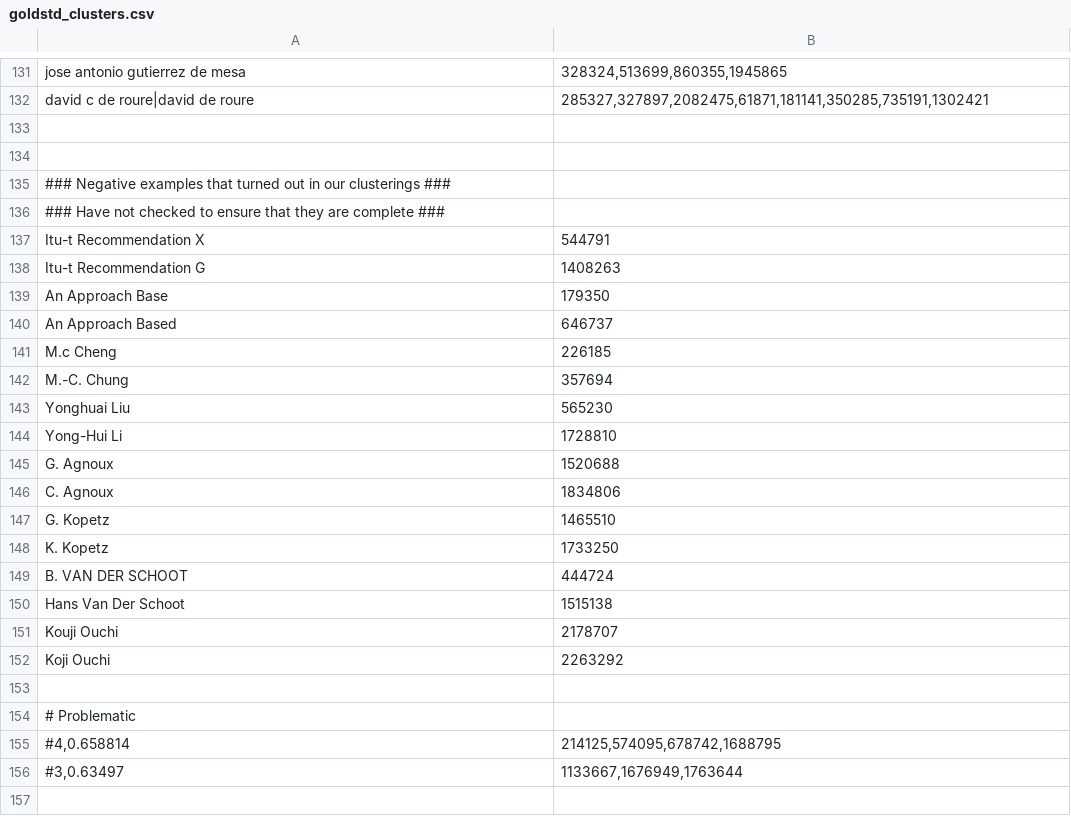
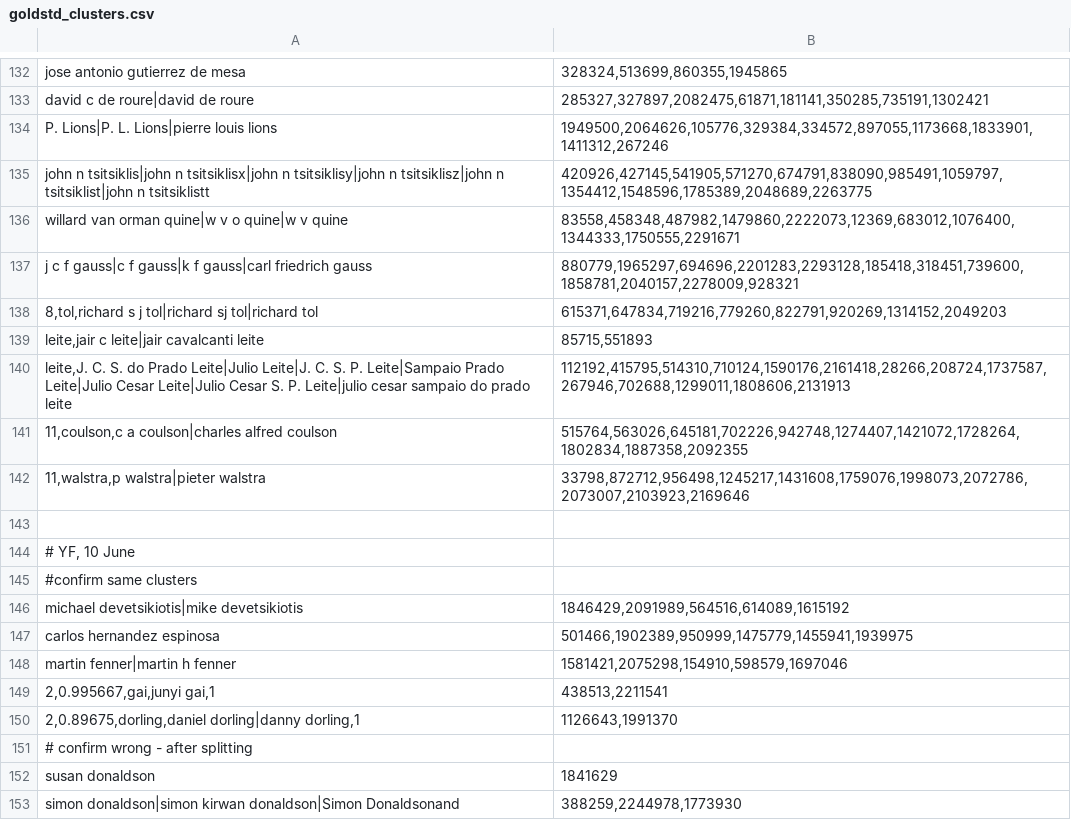
Before and after one commit to wonglkd/KDDCup13Track2, a CSV file: data/goldstd_clusters.csv, drawn as a sheet; only a part is shown, gaps mark what is left out; the shorter side is filled out with more unchanged rows; the diff covers the shown part only.

Commit message:
Updates to gold std (up to 5000, 257)

```diff
--- a/data/goldstd_clusters.csv
+++ b/data/goldstd_clusters.csv
@@ -132 +133,21 @@ jose antonio gutierrez de mesa;328324,513699,860355,1945865
 david c de roure|david de roure;285327,327897,2082475,61871,181141,350285,735191,1302421
+P. Lions|P. L. Lions|pierre louis lions;1949500,2064626,105776,329384,334572,897055,1173668,1833901,1411312,267246
+john n tsitsiklis|john n tsitsiklisx|john n tsitsiklisy|john n tsitsiklisz|john n tsitsiklist|john n tsitsiklistt;420926,427145,541905,571270,674791,838090,985491,1059797,1354412,1548596,1785389,2048689,2263775
+willard van orman quine|w v o quine|w v quine;83558,458348,487982,1479860,2222073,12369,683012,1076400,1344333,1750555,2291671
+j c f gauss|c f gauss|k f gauss|carl friedrich gauss;880779,1965297,694696,2201283,2293128,185418,318451,739600,1858781,2040157,2278009,928321
+8,tol,richard s j tol|richard sj tol|richard tol;615371,647834,719216,779260,822791,920269,1314152,2049203
+leite,jair c leite|jair cavalcanti leite;85715,551893
+leite,J. C. S. do Prado Leite|Julio Leite|J. C. S. P. Leite|Sampaio Prado Leite|Julio Cesar Leite|Julio Cesar S. P. Leite|julio cesar sampaio do prado leite;112192,415795,514310,710124,1590176,2161418,28266,208724,1737587,267946,702688,1299011,1808606,2131913
+11,coulson,c a coulson|charles alfred coulson;515764,563026,645181,702226,942748,1274407,1421072,1728264,1802834,1887358,2092355
+11,walstra,p walstra|pieter walstra;33798,872712,956498,1245217,1431608,1759076,1998073,2072786,2073007,2103923,2169646
+
+# YF, 10 June
+#confirm same clusters
+michael devetsikiotis|mike devetsikiotis;1846429,2091989,564516,614089,1615192
+carlos hernandez espinosa;501466,1902389,950999,1475779,1455941,1939975
+martin fenner|martin h fenner;1581421,2075298,154910,598579,1697046
+2,0.995667,gai,junyi gai,1;438513,2211541
+2,0.89675,dorling,daniel dorling|danny dorling,1;1126643,1991370
+# confirm wrong - after splitting
+susan donaldson;1841629
+simon donaldson|simon kirwan donaldson|Simon Donaldsonand;388259,2244978,1773930
```
Also changed, not shown: 54 added rows, 1 removed row and 1 edited cell elsewhere in this file.
